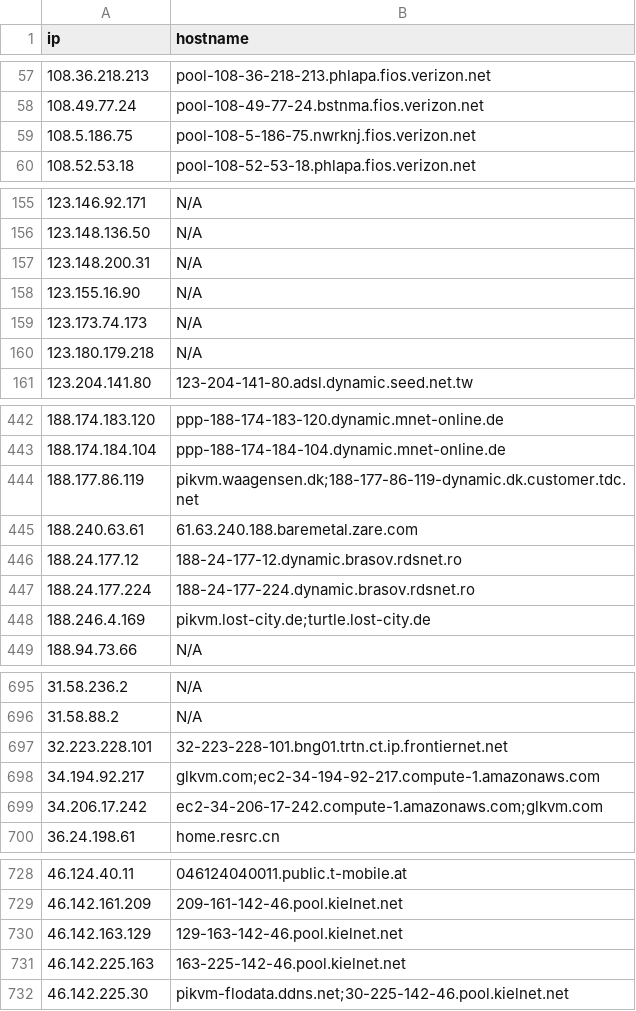
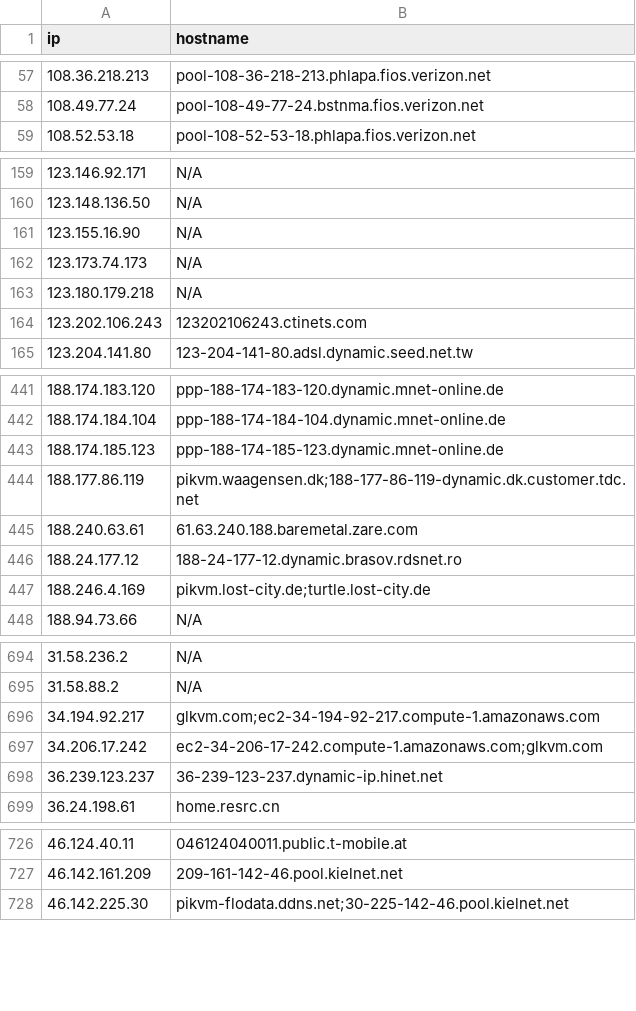
Before and after one commit to u5506878717-glitch/IP-KVM-IPs, a CSV file: kvm_iocs.csv, drawn as a sheet; only a part is shown, gaps mark what is left out; removed rows and columns are numbered as before the commit, all else as after; the diff covers the shown part only; the diff names each change by its address in the sheet, - before the commit and + after, or states it on an @@ line.

```diff
--- a/kvm_iocs.csv
+++ b/kvm_iocs.csv
-row 59: 108.5.186.75 | pool-108-5-186-75.nwrknj.fios.verizon.net
-row 157: 123.148.200.31 | N/A
+row 164: 123.202.106.243 | 123202106243.ctinets.com
+row 443: 188.174.185.123 | ppp-188-174-185-123.dynamic.mnet-online.de
-row 447: 188.24.177.224 | 188-24-177-224.dynamic.brasov.rdsnet.ro
-row 697: 32.223.228.101 | 32-223-228-101.bng01.trtn.ct.ip.frontiernet.net
+row 698: 36.239.123.237 | 36-239-123-237.dynamic-ip.hinet.net
-row 730: 46.142.163.129 | 129-163-142-46.pool.kielnet.net
-row 731: 46.142.225.163 | 163-225-142-46.pool.kielnet.net
```
Also changed, not shown: 16 added rows, 20 removed rows and 1 edited cell elsewhere in this file.
